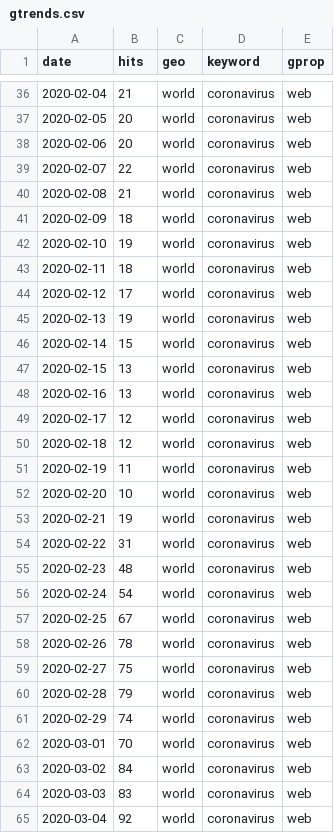
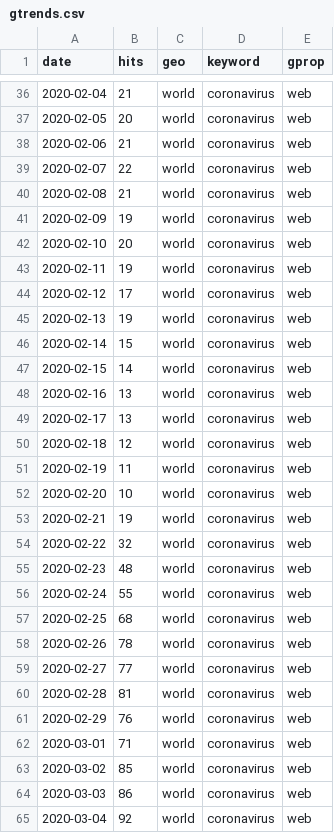
Before and after one commit to CannonCloud/coronavirus, a CSV file: data/gtrends/gtrends.csv, drawn as a sheet; only a part is shown, gaps mark what is left out; the diff covers the shown part only.

```diff
--- a/data/gtrends/gtrends.csv
+++ b/data/gtrends/gtrends.csv
@@ -37,8 +37,8 @@ date,hits,geo,keyword,gprop
 2020-02-05,20,world,coronavirus,web
-2020-02-06,20,world,coronavirus,web
+2020-02-06,21,world,coronavirus,web
 2020-02-07,22,world,coronavirus,web
 2020-02-08,21,world,coronavirus,web
-2020-02-09,18,world,coronavirus,web
-2020-02-10,19,world,coronavirus,web
-2020-02-11,18,world,coronavirus,web
+2020-02-09,19,world,coronavirus,web
+2020-02-10,20,world,coronavirus,web
+2020-02-11,19,world,coronavirus,web
 2020-02-12,17,world,coronavirus,web
@@ -46,5 +46,5 @@ date,hits,geo,keyword,gprop
 2020-02-14,15,world,coronavirus,web
-2020-02-15,13,world,coronavirus,web
+2020-02-15,14,world,coronavirus,web
 2020-02-16,13,world,coronavirus,web
-2020-02-17,12,world,coronavirus,web
+2020-02-17,13,world,coronavirus,web
 2020-02-18,12,world,coronavirus,web
@@ -53,13 +53,13 @@ date,hits,geo,keyword,gprop
 2020-02-21,19,world,coronavirus,web
-2020-02-22,31,world,coronavirus,web
+2020-02-22,32,world,coronavirus,web
 2020-02-23,48,world,coronavirus,web
-2020-02-24,54,world,coronavirus,web
-2020-02-25,67,world,coronavirus,web
+2020-02-24,55,world,coronavirus,web
+2020-02-25,68,world,coronavirus,web
 2020-02-26,78,world,coronavirus,web
-2020-02-27,75,world,coronavirus,web
-2020-02-28,79,world,coronavirus,web
-2020-02-29,74,world,coronavirus,web
-2020-03-01,70,world,coronavirus,web
-2020-03-02,84,world,coronavirus,web
-2020-03-03,83,world,coronavirus,web
+2020-02-27,77,world,coronavirus,web
+2020-02-28,81,world,coronavirus,web
+2020-02-29,76,world,coronavirus,web
+2020-03-01,71,world,coronavirus,web
+2020-03-02,85,world,coronavirus,web
+2020-03-03,86,world,coronavirus,web
 2020-03-04,92,world,coronavirus,web
```
Also changed, not shown: 1 added row and 8 edited cells elsewhere in this file, data/stocks/stocks.csv, 5 other files.
